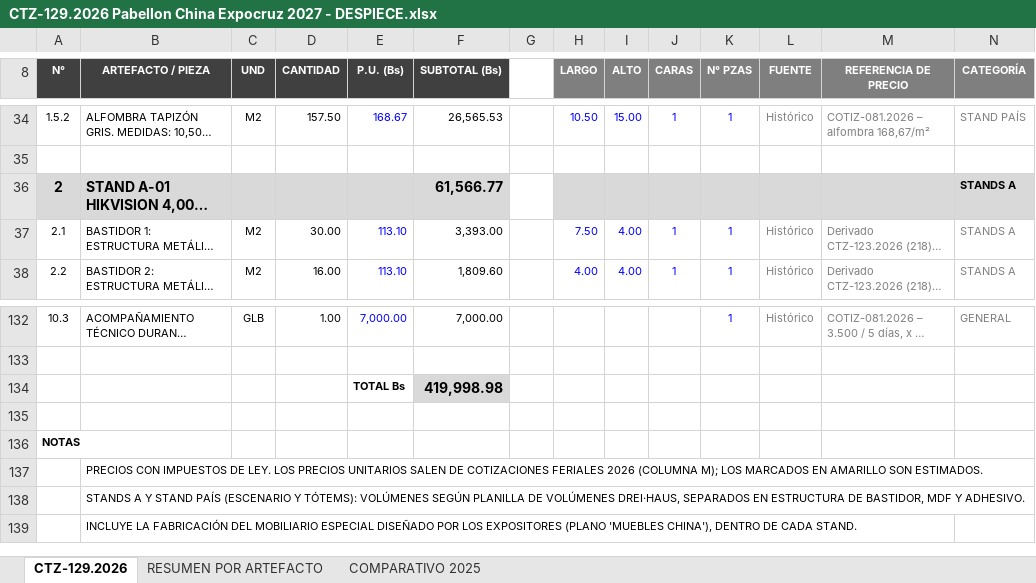
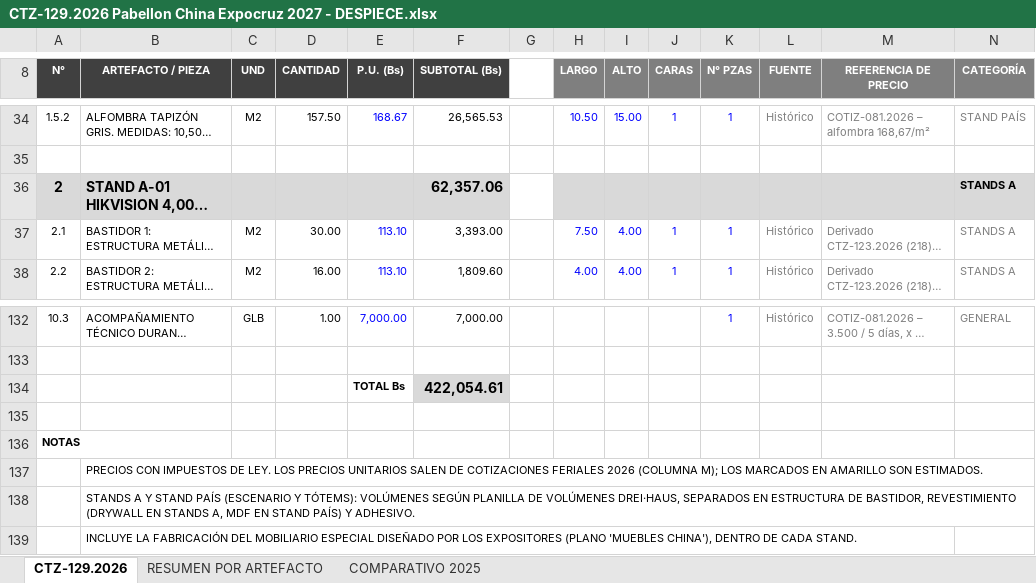
Before and after one commit to dreihausproyectos-hash/drei-haus-sheets-app, an Excel workbook: cotizaciones/CTZ-129.2026 Pabellon China Expocruz 2027 - DESPIECE.xlsx, sheet CTZ-129.2026, drawn as a sheet; only a part is shown, gaps mark what is left out; long unchanged cells end in …; values as stored, in another font and other column widths than the file's, no borders; the diff covers the shown part only; the diff names each change by its address in the sheet, - before the commit and + after, or states it on an @@ line.

```diff
--- a/cotizaciones/CTZ-129.2026 Pabellon China Expocruz 2027 - DESPIECE.xlsx (sheet CTZ-129.2026)
+++ b/cotizaciones/CTZ-129.2026 Pabellon China Expocruz 2027 - DESPIECE.xlsx (sheet CTZ-129.2026)
-F36 (SUBTOTAL (Bs)): 61,566.77
+F36 (SUBTOTAL (Bs)): 62,357.06
-F134 (SUBTOTAL (Bs)): 419,998.98
+F134 (SUBTOTAL (Bs)): 422,054.61
-B138 (ARTEFACTO / PIEZA): …DE BASTIDOR, MDF Y ADHESIVO.
+B138 (ARTEFACTO / PIEZA): …DE BASTIDOR, REVESTIMIENTO (DRYWALL EN STANDS A, MDF EN STAND PAÍS) Y ADHESIVO.
```
Also changed, not shown: 19 edited cells elsewhere in this sheet, sheet RESUMEN POR ARTEFACTO, sheet COMPARATIVO 2025.
